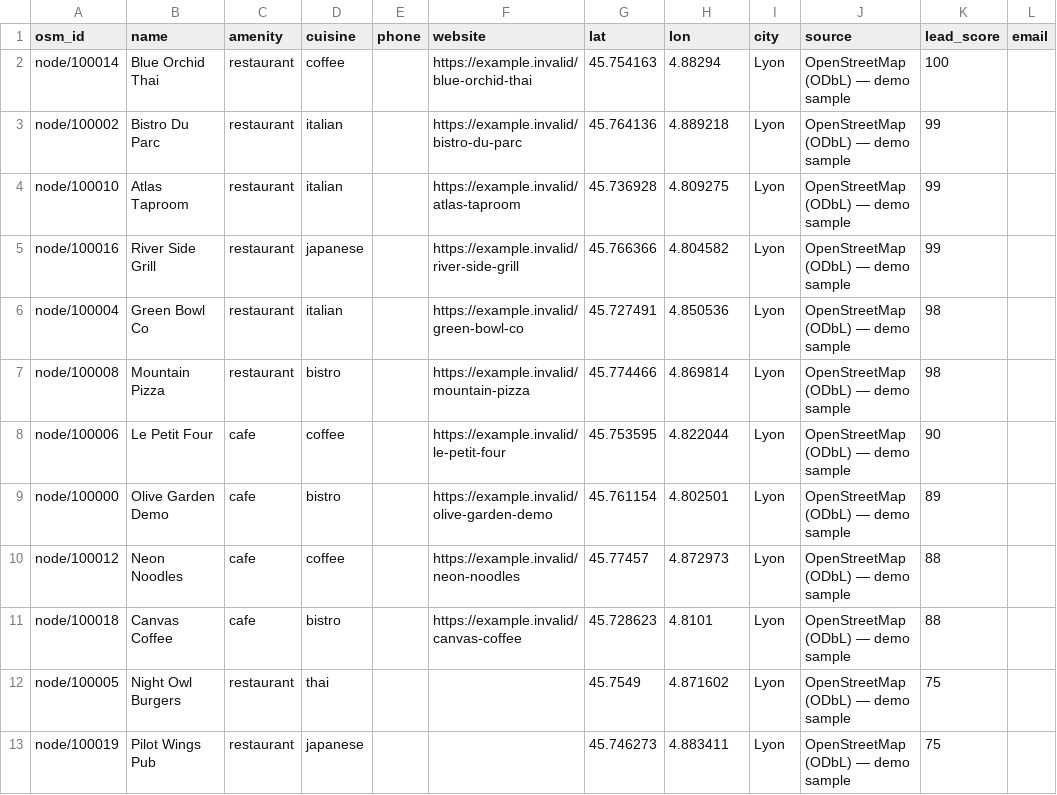
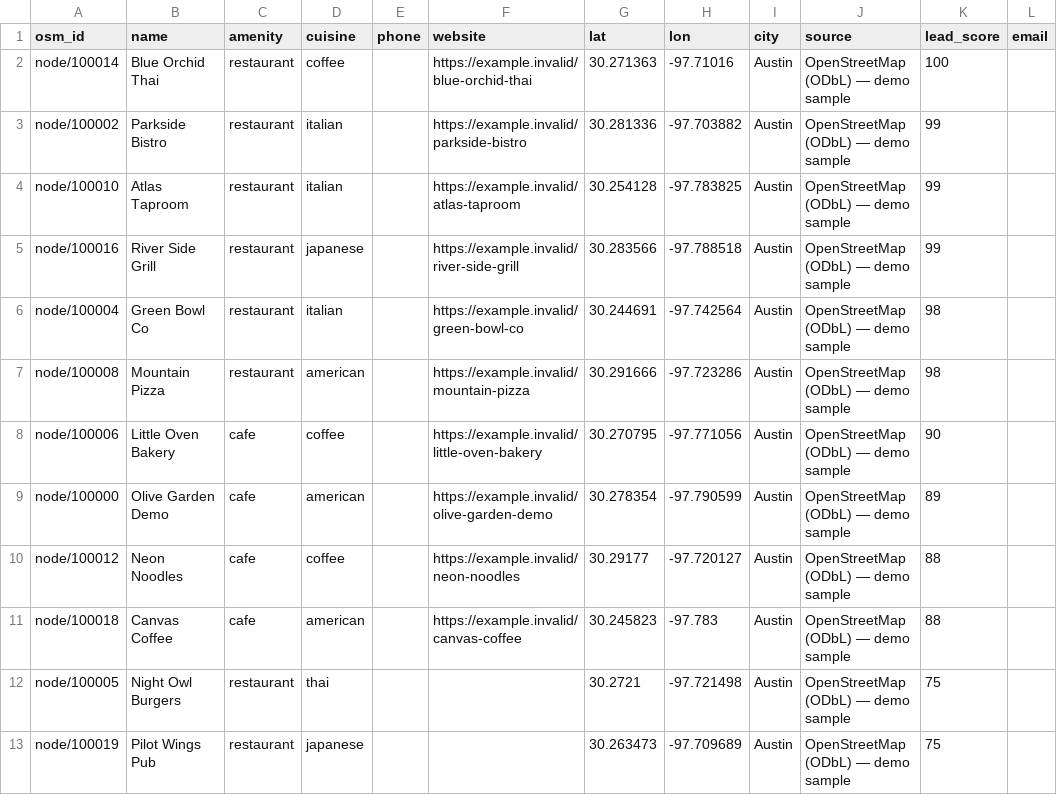
Before and after one commit to nyyoautomation/nyyoautomation, a CSV file: demos/lead-pipeline/data/leads_clean.csv, drawn as a sheet; only a part is shown; the diff covers the shown part only.

```diff
--- a/demos/lead-pipeline/data/leads_clean.csv
+++ b/demos/lead-pipeline/data/leads_clean.csv
@@ -1,13 +1,13 @@
 osm_id,name,amenity,cuisine,phone,website,lat,lon,city,source,lead_score,email
-node/100014,Blue Orchid Thai,restaurant,coffee,,https://example.invalid/blue-orchid-thai,45.754163,4.88294,Lyon,OpenStreetMap (ODbL) — demo sample,100,
-node/100002,Bistro Du Parc,restaurant,italian,,https://example.invalid/bistro-du-parc,45.764136,4.889218,Lyon,OpenStreetMap (ODbL) — demo sample,99,
-node/100010,Atlas Taproom,restaurant,italian,,https://example.invalid/atlas-taproom,45.736928,4.809275,Lyon,OpenStreetMap (ODbL) — demo sample,99,
-node/100016,River Side Grill,restaurant,japanese,,https://example.invalid/river-side-grill,45.766366,4.804582,Lyon,OpenStreetMap (ODbL) — demo sample,99,
-node/100004,Green Bowl Co,restaurant,italian,,https://example.invalid/green-bowl-co,45.727491,4.850536,Lyon,OpenStreetMap (ODbL) — demo sample,98,
-node/100008,Mountain Pizza,restaurant,bistro,,https://example.invalid/mountain-pizza,45.774466,4.869814,Lyon,OpenStreetMap (ODbL) — demo sample,98,
-node/100006,Le Petit Four,cafe,coffee,,https://example.invalid/le-petit-four,45.753595,4.822044,Lyon,OpenStreetMap (ODbL) — demo sample,90,
-node/100000,Olive Garden Demo,cafe,bistro,,https://example.invalid/olive-garden-demo,45.761154,4.802501,Lyon,OpenStreetMap (ODbL) — demo sample,89,
-node/100012,Neon Noodles,cafe,coffee,,https://example.invalid/neon-noodles,45.77457,4.872973,Lyon,OpenStreetMap (ODbL) — demo sample,88,
-node/100018,Canvas Coffee,cafe,bistro,,https://example.invalid/canvas-coffee,45.728623,4.8101,Lyon,OpenStreetMap (ODbL) — demo sample,88,
-node/100005,Night Owl Burgers,restaurant,thai,,,45.7549,4.871602,Lyon,OpenStreetMap (ODbL) — demo sample,75,
-node/100019,Pilot Wings Pub,restaurant,japanese,,,45.746273,4.883411,Lyon,OpenStreetMap (ODbL) — demo sample,75,
+node/100014,Blue Orchid Thai,restaurant,coffee,,https://example.invalid/blue-orchid-thai,30.271363,-97.71016,Austin,OpenStreetMap (ODbL) — demo sample,100,
+node/100002,Parkside Bistro,restaurant,italian,,https://example.invalid/parkside-bistro,30.281336,-97.703882,Austin,OpenStreetMap (ODbL) — demo sample,99,
+node/100010,Atlas Taproom,restaurant,italian,,https://example.invalid/atlas-taproom,30.254128,-97.783825,Austin,OpenStreetMap (ODbL) — demo sample,99,
+node/100016,River Side Grill,restaurant,japanese,,https://example.invalid/river-side-grill,30.283566,-97.788518,Austin,OpenStreetMap (ODbL) — demo sample,99,
+node/100004,Green Bowl Co,restaurant,italian,,https://example.invalid/green-bowl-co,30.244691,-97.742564,Austin,OpenStreetMap (ODbL) — demo sample,98,
+node/100008,Mountain Pizza,restaurant,american,,https://example.invalid/mountain-pizza,30.291666,-97.723286,Austin,OpenStreetMap (ODbL) — demo sample,98,
+node/100006,Little Oven Bakery,cafe,coffee,,https://example.invalid/little-oven-bakery,30.270795,-97.771056,Austin,OpenStreetMap (ODbL) — demo sample,90,
+node/100000,Olive Garden Demo,cafe,american,,https://example.invalid/olive-garden-demo,30.278354,-97.790599,Austin,OpenStreetMap (ODbL) — demo sample,89,
+node/100012,Neon Noodles,cafe,coffee,,https://example.invalid/neon-noodles,30.29177,-97.720127,Austin,OpenStreetMap (ODbL) — demo sample,88,
+node/100018,Canvas Coffee,cafe,american,,https://example.invalid/canvas-coffee,30.245823,-97.783,Austin,OpenStreetMap (ODbL) — demo sample,88,
+node/100005,Night Owl Burgers,restaurant,thai,,,30.2721,-97.721498,Austin,OpenStreetMap (ODbL) — demo sample,75,
+node/100019,Pilot Wings Pub,restaurant,japanese,,,30.263473,-97.709689,Austin,OpenStreetMap (ODbL) — demo sample,75,
```
Also changed, not shown: 25 edited cells elsewhere in this file, demos/lead-pipeline/data/raw_pois.csv, 10 other files.
